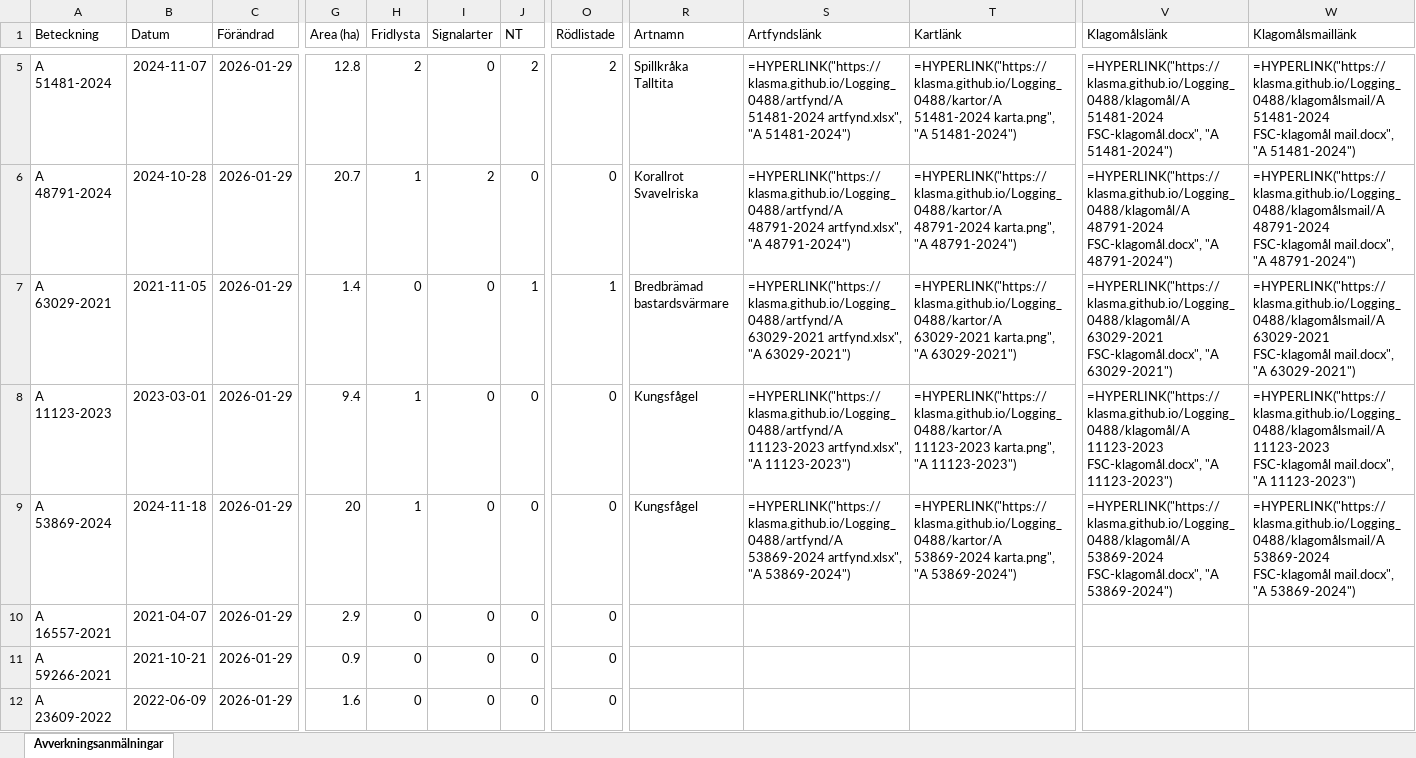
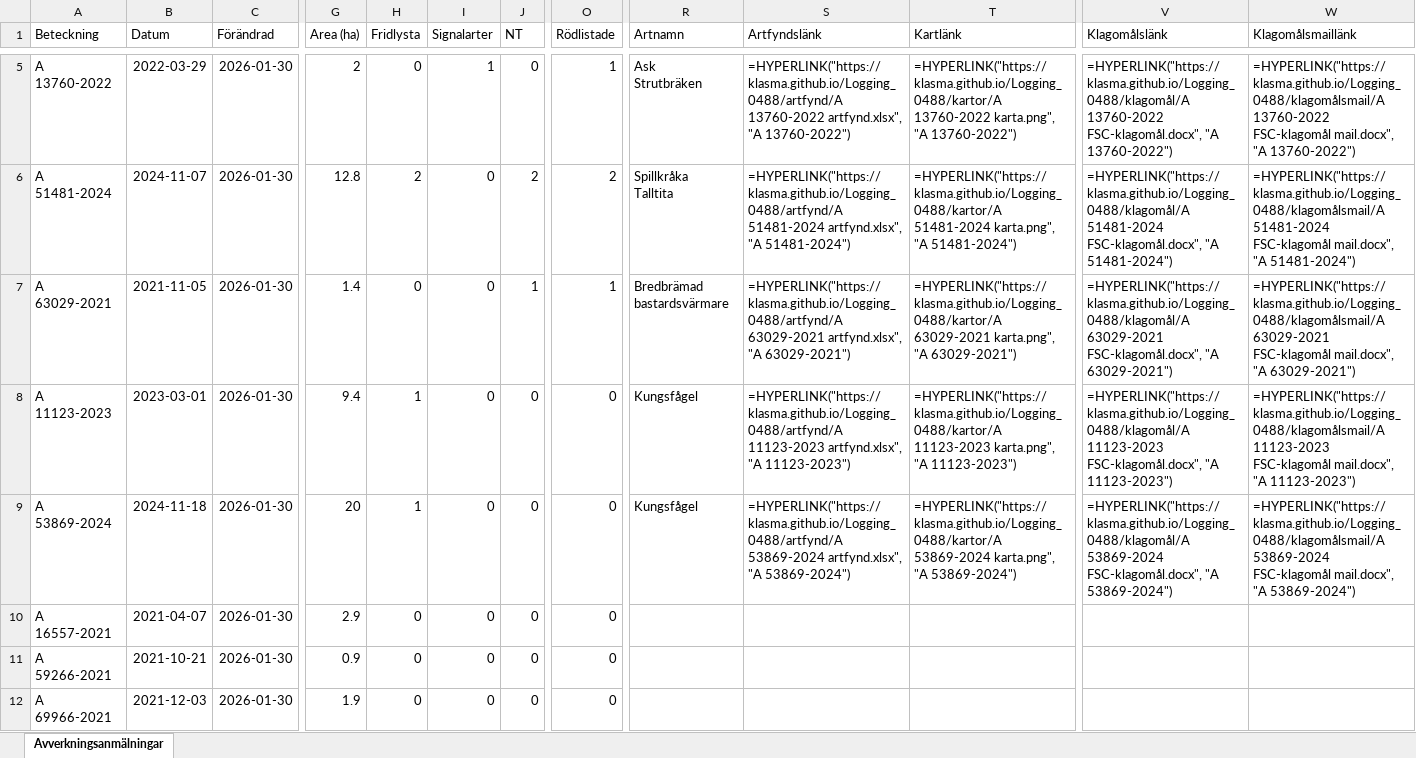
Before and after one commit to klasma/Logging_0488, an Excel workbook: Översikt TROSA.xlsx, sheet Avverkningsanmälningar, drawn as a sheet; only a part is shown, gaps mark what is left out; values as stored, in another font and other column widths than the file's, no borders; formulas without a stored value are shown as written; ↵ is a line break in a cell; the diff covers the shown part only; the diff names each change by its address in the sheet, - before the commit and + after, or states it on an @@ line.

```diff
--- a/Översikt TROSA.xlsx (sheet Avverkningsanmälningar)
+++ b/Översikt TROSA.xlsx (sheet Avverkningsanmälningar)
-A5 (Beteckning): A 51481-2024
+A5 (Beteckning): A 13760-2022
-B5 (Datum): 2024-11-07
+B5 (Datum): 2022-03-29
-C5:C12 (Förändrad): 2026-01-29
+C5:C12 (Förändrad): 2026-01-30
-G5 (Area (ha)): 12.8
+G5 (Area (ha)): 2
-H5 (Fridlysta): 2
+H5 (Fridlysta): 0
-I5 (Signalarter): 0
+I5 (Signalarter): 1
-J5 (NT): 2
+J5 (NT): 0
-O5 (Rödlistade): 2
+O5 (Rödlistade): 1
-R5 (Artnamn): Spillkråka ↵ Talltita
+R5 (Artnamn): Ask ↵ Strutbräken
-S5 (Artfyndslänk): =HYPERLINK("https://klasma.github.io/Logging_0488/artfynd/A 51481-2024 artfynd.xlsx", "A 51481-2024")
+S5 (Artfyndslänk): =HYPERLINK("https://klasma.github.io/Logging_0488/artfynd/A 13760-2022 artfynd.xlsx", "A 13760-2022")
-T5 (Kartlänk): =HYPERLINK("https://klasma.github.io/Logging_0488/kartor/A 51481-2024 karta.png", "A 51481-2024")
+T5 (Kartlänk): =HYPERLINK("https://klasma.github.io/Logging_0488/kartor/A 13760-2022 karta.png", "A 13760-2022")
-V5 (Klagomålslänk): =HYPERLINK("https://klasma.github.io/Logging_0488/klagomål/A 51481-2024 FSC-klagomål.docx", "A 51481-2024")
+V5 (Klagomålslänk): =HYPERLINK("https://klasma.github.io/Logging_0488/klagomål/A 13760-2022 FSC-klagomål.docx", "A 13760-2022")
-W5 (Klagomålsmaillänk): =HYPERLINK("https://klasma.github.io/Logging_0488/klagomålsmail/A 51481-2024 FSC-klagomål mail.docx", "A 51481-2024")
+W5 (Klagomålsmaillänk): =HYPERLINK("https://klasma.github.io/Logging_0488/klagomålsmail/A 13760-2022 FSC-klagomål mail.docx", "A 13760-2022")
-A6 (Beteckning): A 48791-2024
+A6 (Beteckning): A 51481-2024
-B6 (Datum): 2024-10-28
+B6 (Datum): 2024-11-07
-G6 (Area (ha)): 20.7
+G6 (Area (ha)): 12.8
-H6 (Fridlysta): 1
+H6 (Fridlysta): 2
-I6 (Signalarter): 2
+I6 (Signalarter): 0
-J6 (NT): 0
+J6 (NT): 2
-O6 (Rödlistade): 0
+O6 (Rödlistade): 2
-R6 (Artnamn): Korallrot ↵ Svavelriska
+R6 (Artnamn): Spillkråka ↵ Talltita
-S6 (Artfyndslänk): =HYPERLINK("https://klasma.github.io/Logging_0488/artfynd/A 48791-2024 artfynd.xlsx", "A 48791-2024")
+S6 (Artfyndslänk): =HYPERLINK("https://klasma.github.io/Logging_0488/artfynd/A 51481-2024 artfynd.xlsx", "A 51481-2024")
-T6 (Kartlänk): =HYPERLINK("https://klasma.github.io/Logging_0488/kartor/A 48791-2024 karta.png", "A 48791-2024")
+T6 (Kartlänk): =HYPERLINK("https://klasma.github.io/Logging_0488/kartor/A 51481-2024 karta.png", "A 51481-2024")
-V6 (Klagomålslänk): =HYPERLINK("https://klasma.github.io/Logging_0488/klagomål/A 48791-2024 FSC-klagomål.docx", "A 48791-2024")
+V6 (Klagomålslänk): =HYPERLINK("https://klasma.github.io/Logging_0488/klagomål/A 51481-2024 FSC-klagomål.docx", "A 51481-2024")
-W6 (Klagomålsmaillänk): =HYPERLINK("https://klasma.github.io/Logging_0488/klagomålsmail/A 48791-2024 FSC-klagomål mail.docx", "A 48791-2024")
+W6 (Klagomålsmaillänk): =HYPERLINK("https://klasma.github.io/Logging_0488/klagomålsmail/A 51481-2024 FSC-klagomål mail.docx", "A 51481-2024")
-A12 (Beteckning): A 23609-2022
+A12 (Beteckning): A 69966-2021
-B12 (Datum): 2022-06-09
+B12 (Datum): 2021-12-03
-G12 (Area (ha)): 1.6
+G12 (Area (ha)): 1.9
```
Also changed, not shown: 355 edited cells elsewhere in this sheet, artfynd/A 11123-2023 artfynd.xlsx, artfynd/A 13760-2022 artfynd.xlsx, 52 other files.
